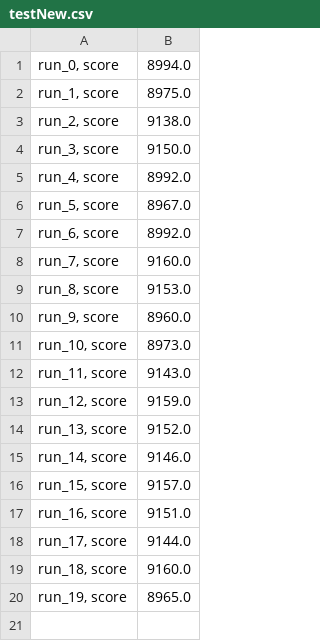
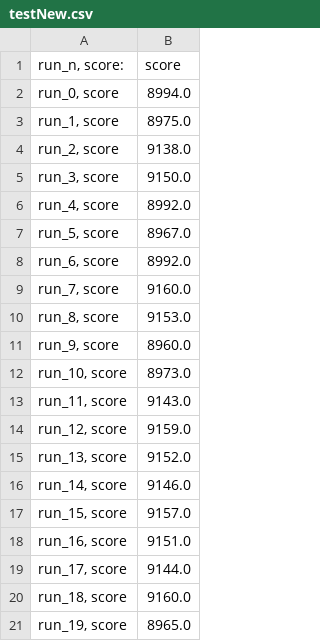
Before and after one commit to Sverremans/spoorschavuiten, a CSV file: spoorschavuiten/data/testNew.csv, drawn as a sheet; the diff names each change by its address in the sheet, - before the commit and + after, or states it on an @@ line.

Commit message:
1000000 Random Scores uitgevoerd.

```diff
--- a/spoorschavuiten/data/testNew.csv
+++ b/spoorschavuiten/data/testNew.csv
+row 1: run_n, score: | score
```
Also changed, not shown: spoorschavuiten/data/depthfirst_route.csv, 7 other files.
